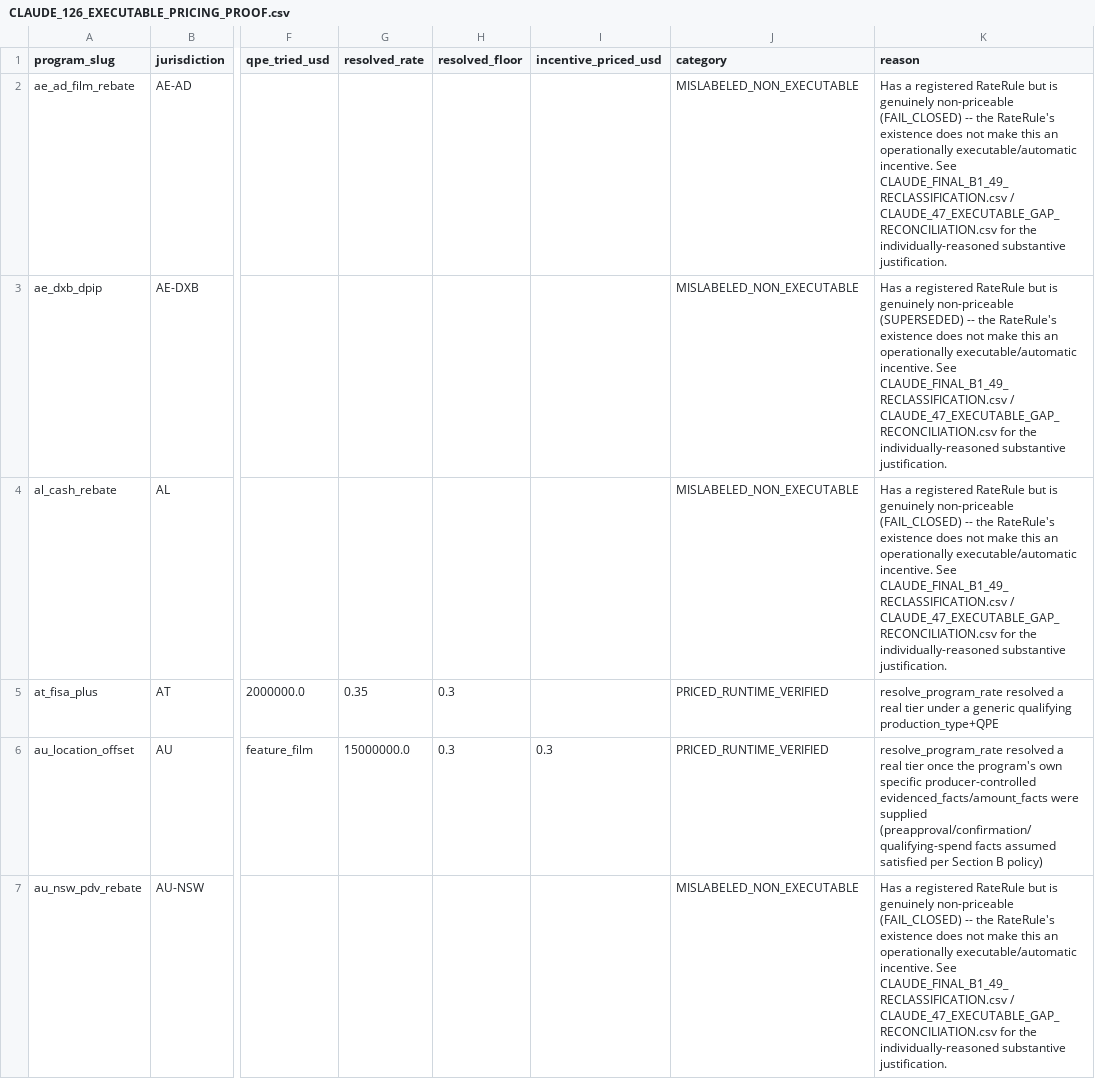
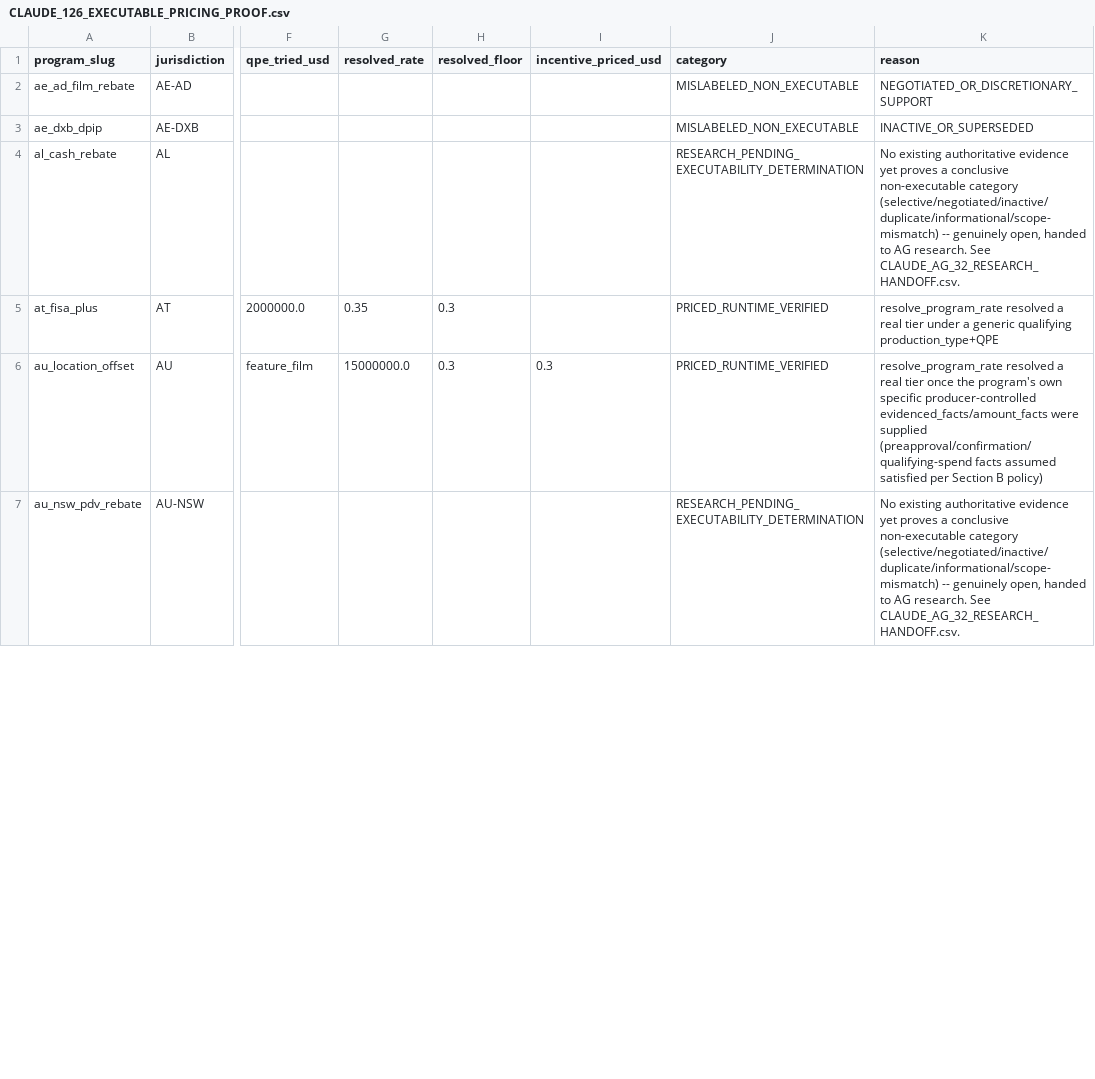
Before and after one commit to surajgohill-oss/Frametax, a CSV file: docs/validation/CLAUDE_126_EXECUTABLE_PRICING_PROOF.csv, drawn as a sheet; only a part is shown, gaps mark what is left out; the diff covers the shown part only; the diff names each change by its address in the sheet, - before the commit and + after, or states it on an @@ line.

```diff
--- a/docs/validation/CLAUDE_126_EXECUTABLE_PRICING_PROOF.csv
+++ b/docs/validation/CLAUDE_126_EXECUTABLE_PRICING_PROOF.csv
-K2 (reason): Has a registered RateRule but is genuinely non-priceable (FAIL_CLOSED) -- the RateRule's existence does not make this an operationally executable/automatic incentive. See CLAUDE_FINAL_B1_49_RECLASSIFICATION.csv / CLAUDE_47_EXECUTABLE_GAP_RECONCILIATION.csv for the individually-reasoned substantive justification.
+K2 (reason): NEGOTIATED_OR_DISCRETIONARY_SUPPORT
-K3 (reason): Has a registered RateRule but is genuinely non-priceable (SUPERSEDED) -- the RateRule's existence does not make this an operationally executable/automatic incentive. See CLAUDE_FINAL_B1_49_RECLASSIFICATION.csv / CLAUDE_47_EXECUTABLE_GAP_RECONCILIATION.csv for the individually-reasoned substantive justification.
+K3 (reason): INACTIVE_OR_SUPERSEDED
-J4 (category): MISLABELED_NON_EXECUTABLE
+J4 (category): RESEARCH_PENDING_EXECUTABILITY_DETERMINATION
-K4 (reason): Has a registered RateRule but is genuinely non-priceable (FAIL_CLOSED) -- the RateRule's existence does not make this an operationally executable/automatic incentive. See CLAUDE_FINAL_B1_49_RECLASSIFICATION.csv / CLAUDE_47_EXECUTABLE_GAP_RECONCILIATION.csv for the individually-reasoned substantive justification.
+K4 (reason): No existing authoritative evidence yet proves a conclusive non-executable category (selective/negotiated/inactive/duplicate/informational/scope-mismatch) -- genuinely open, handed to AG research. See CLAUDE_AG_32_RESEARCH_HANDOFF.csv.
-J7 (category): MISLABELED_NON_EXECUTABLE
+J7 (category): RESEARCH_PENDING_EXECUTABILITY_DETERMINATION
-K7 (reason): Has a registered RateRule but is genuinely non-priceable (FAIL_CLOSED) -- the RateRule's existence does not make this an operationally executable/automatic incentive. See CLAUDE_FINAL_B1_49_RECLASSIFICATION.csv / CLAUDE_47_EXECUTABLE_GAP_RECONCILIATION.csv for the individually-reasoned substantive justification.
+K7 (reason): No existing authoritative evidence yet proves a conclusive non-executable category (selective/negotiated/inactive/duplicate/informational/scope-mismatch) -- genuinely open, handed to AG research. See CLAUDE_AG_32_RESEARCH_HANDOFF.csv.
```
Also changed, not shown: 77 edited cells elsewhere in this file, docs/validation/CLAUDE_47_EXECUTABLE_GAP_RECONCILIATION.csv, 5 other files.
